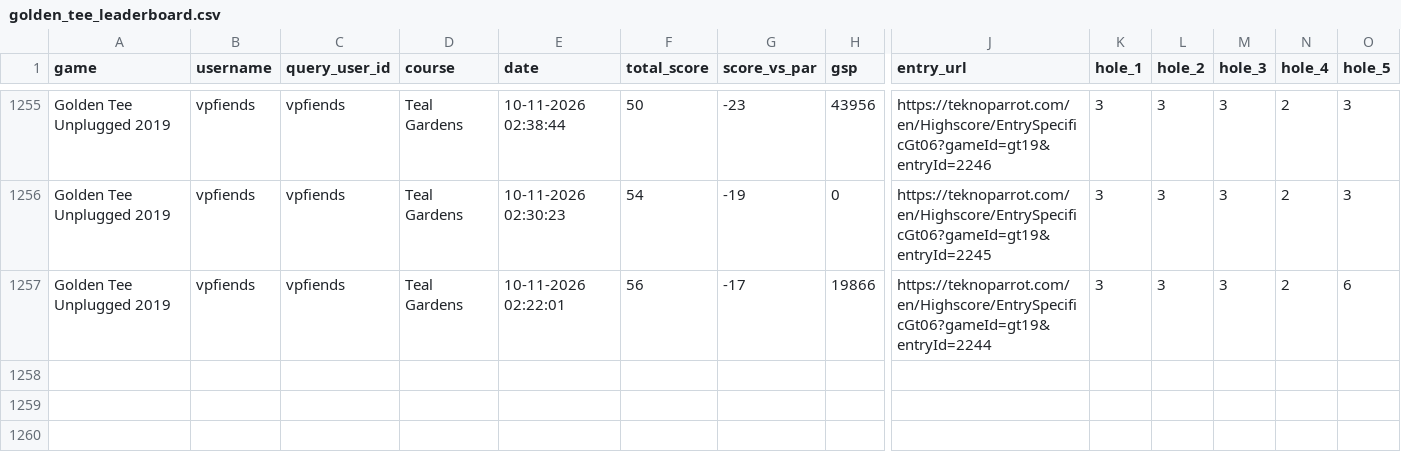
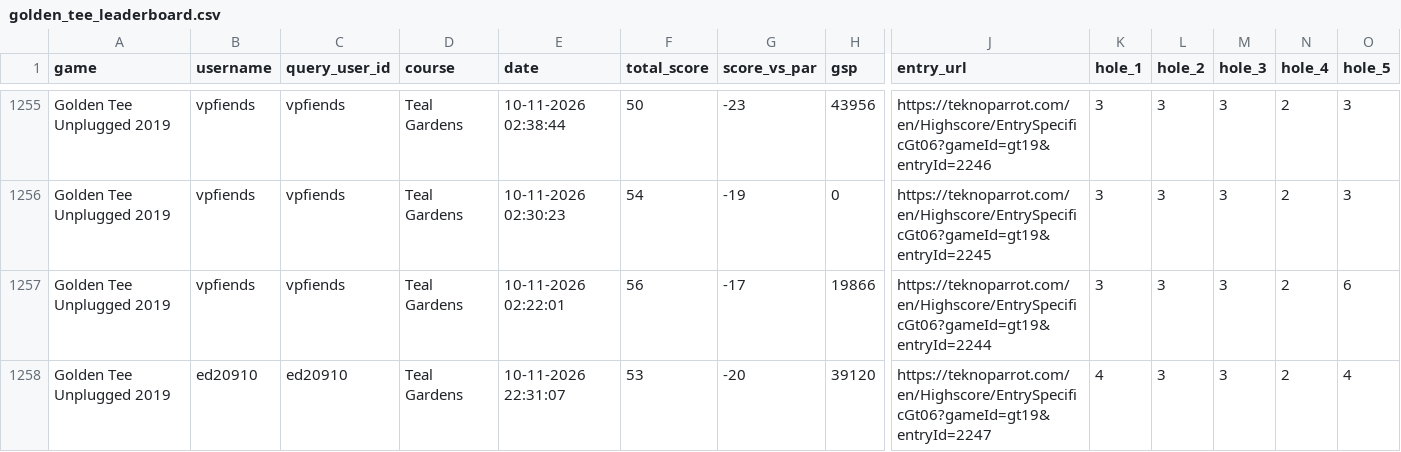
Before and after one commit to vpinhub/gt, a CSV file: golden_tee_leaderboard.csv, drawn as a sheet; only a part is shown, gaps mark what is left out; rows hold the shown columns only; the diff names each change by its address in the sheet, - before the commit and + after, or states it on an @@ line.

```diff
--- a/golden_tee_leaderboard.csv
+++ b/golden_tee_leaderboard.csv
+row 1258: Golden Tee Unplugged 2019 | ed20910 | ed20910 | Teal Gardens | 10-11-2026 22:31:07 | 53 | -20 | 39120 | https://teknoparrot.com/en/Highscore/EntrySpecificGt06?gameId=gt19&entryId=2247 | 4 | 3 | 3 | 2 | 4
```
Also changed, not shown: 3 other files.
